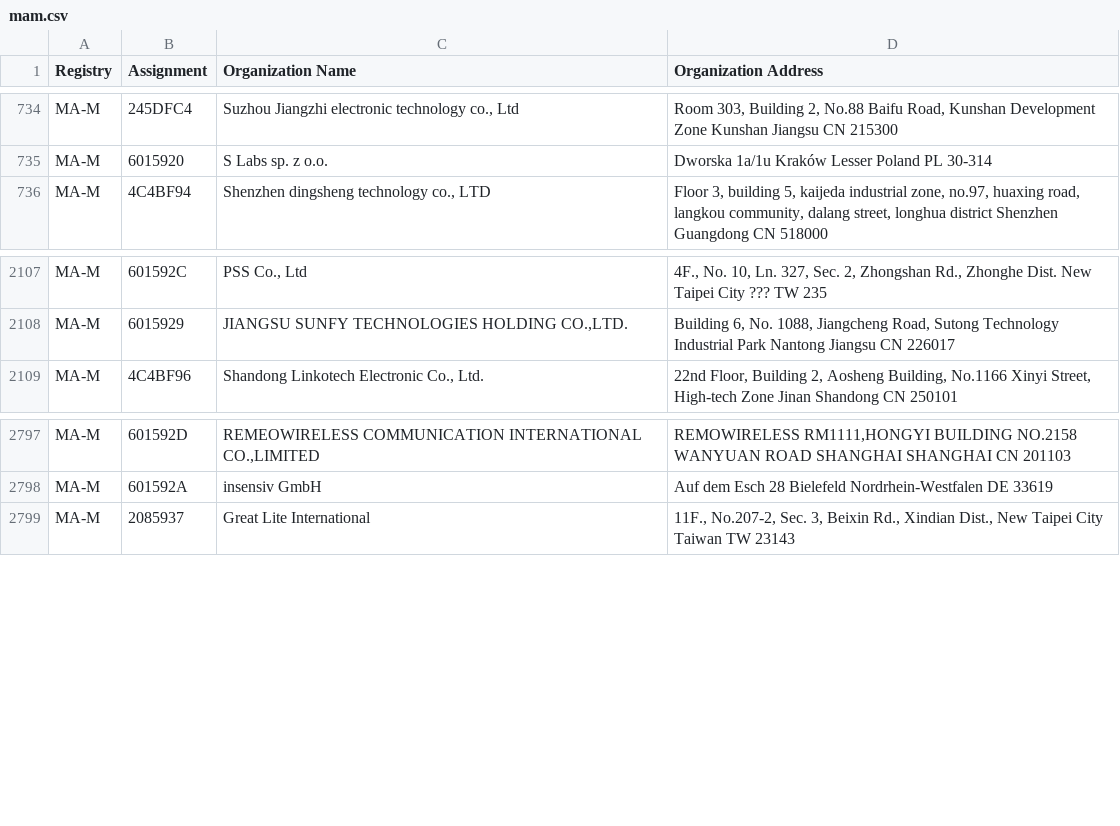
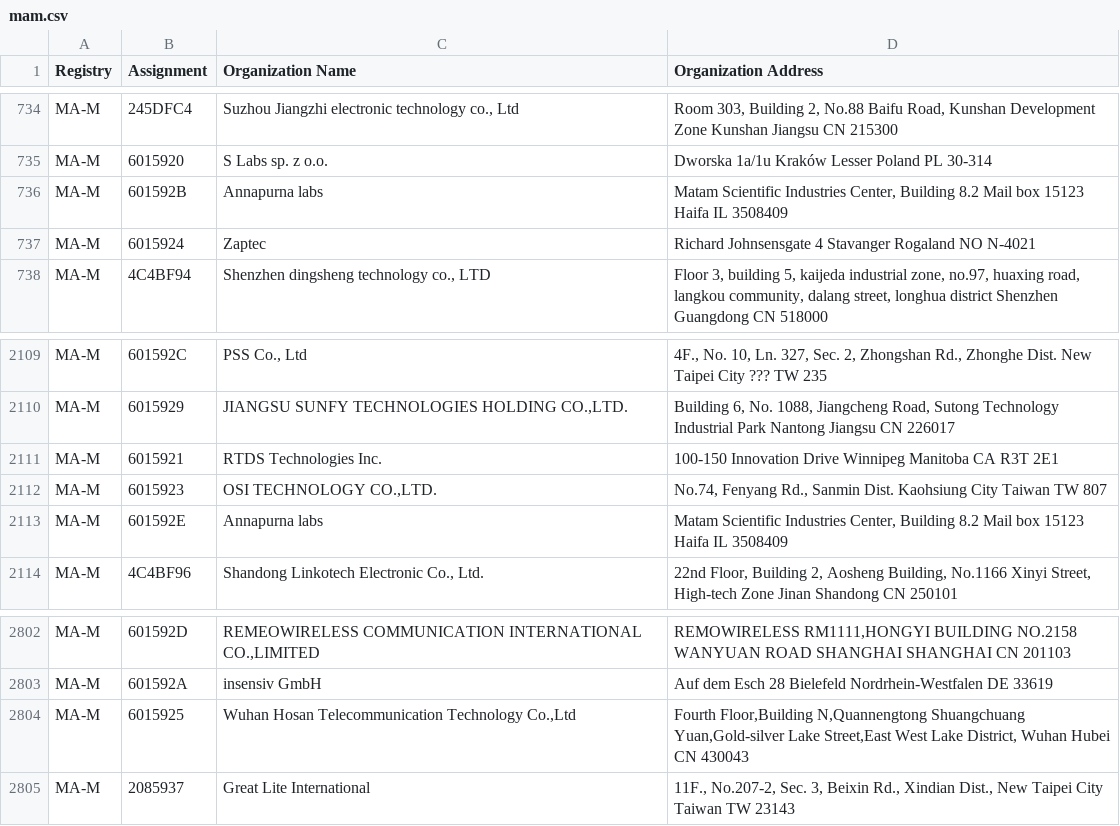
Before and after one commit to hdm/mac-ages, a CSV file: data/ieee/mam.csv, drawn as a sheet; only a part is shown, gaps mark what is left out.

```diff
--- a/data/ieee/mam.csv
+++ b/data/ieee/mam.csv
@@ -735,2 +735,4 @@ MA-M,245DFC4,"Suzhou Jiangzhi electronic technology co., Ltd","Room 303, Buildin
 MA-M,6015920,S Labs sp. z o.o.,Dworska 1a/1u Kraków Lesser Poland PL 30-314
+MA-M,601592B,Annapurna labs,"Matam Scientific Industries Center,   Building 8.2 Mail box 15123 Haifa IL 3508409 "
+MA-M,6015924,Zaptec,Richard Johnsensgate 4 Stavanger  Rogaland NO N-4021
 MA-M,4C4BF94,"Shenzhen dingsheng technology co., LTD","Floor 3, building 5, kaijeda industrial zone, no.97, huaxing road, langkou community, dalang street, longhua district Shenzhen Guangdong CN 518000 "
@@ -2108,2 +2110,5 @@ MA-M,601592C,"PSS Co., Ltd","4F., No. 10, Ln. 327, Sec. 2, Zhongshan Rd., Zhongh
 MA-M,6015929,"JIANGSU SUNFY TECHNOLOGIES HOLDING CO.,LTD.","Building 6, No. 1088, Jiangcheng Road, Sutong Technology Industrial Park Nantong Jiangsu CN 226017 "
+MA-M,6015921,RTDS Technologies Inc.,100-150 Innovation Drive Winnipeg Manitoba CA R3T 2E1
+MA-M,6015923,"OSI TECHNOLOGY CO.,LTD.","No.74, Fenyang Rd., Sanmin Dist. Kaohsiung City Taiwan TW 807 "
+MA-M,601592E,Annapurna labs,"Matam Scientific Industries Center,   Building 8.2 Mail box 15123 Haifa IL 3508409 "
 MA-M,4C4BF96,"Shandong Linkotech Electronic Co., Ltd.","22nd Floor, Building 2, Aosheng Building, No.1166 Xinyi Street, High-tech Zone Jinan Shandong CN 250101 "
@@ -2798,2 +2803,3 @@ MA-M,601592D,"REMEOWIRELESS COMMUNICATION INTERNATIONAL CO.,LIMITED"," REMOWIREL
 MA-M,601592A,insensiv GmbH,Auf dem Esch 28 Bielefeld Nordrhein-Westfalen DE 33619
+MA-M,6015925,"Wuhan Hosan Telecommunication Technology Co.,Ltd","Fourth Floor,Building N,Quannengtong Shuangchuang Yuan,Gold-silver Lake Street,East West Lake District, Wuhan Hubei CN 430043 "
 MA-M,2085937,Great Lite International,"11F., No.207-2, Sec. 3, Beixin Rd., Xindian Dist., New Taipei City Taiwan TW 23143 "
```
Also changed, not shown: data/ieee/oui36.csv, 2 other files.
